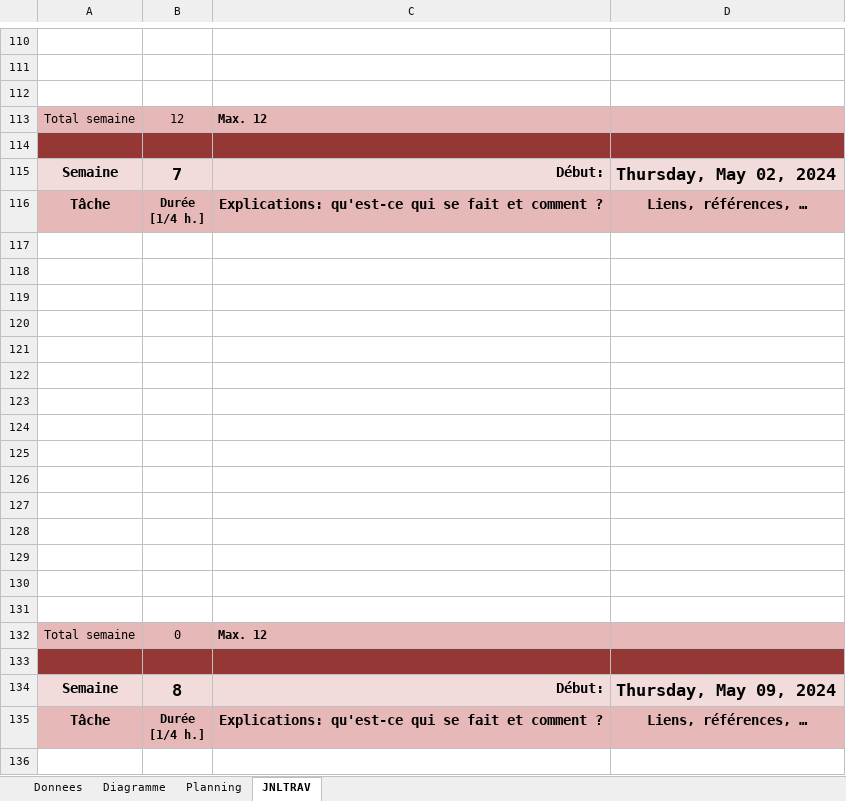
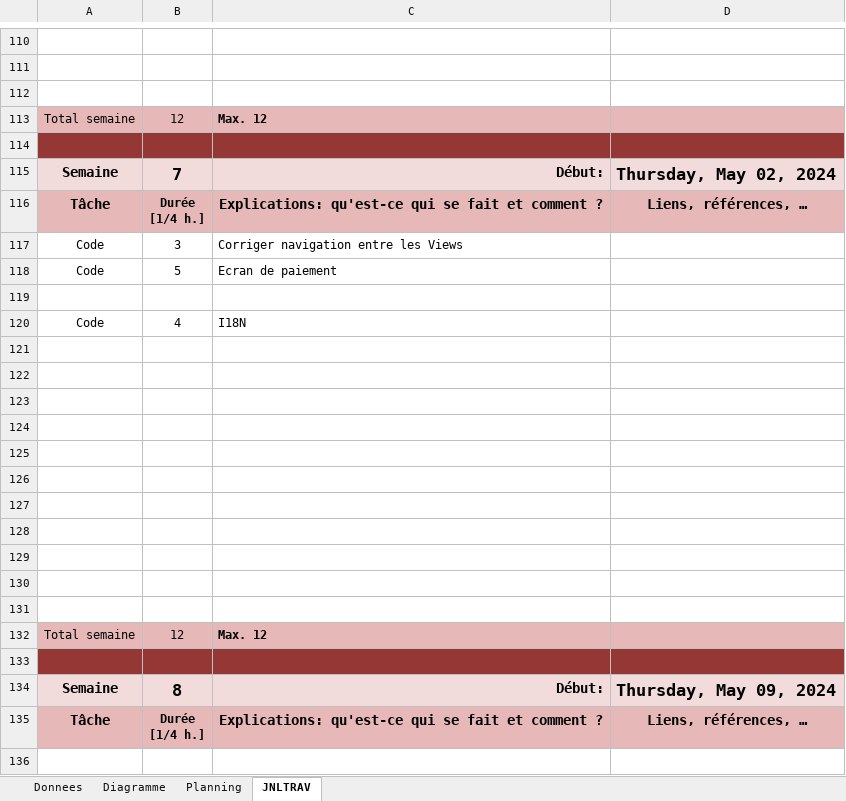
Before and after one commit to YannScerri/UX-RATP, an Excel workbook: Jdt-P_UX.xlsm, sheet JNLTRAV, drawn as a sheet; only a part is shown, gaps mark what is left out; values as stored, in another font and other column widths than the file's, no borders; charts and pictures not drawn; removed rows and columns are numbered as before the commit, all else as after; the diff names each change by its address in the sheet, - before the commit and + after, or states it on an @@ line.

```diff
--- a/Jdt-P_UX.xlsm (sheet JNLTRAV)
+++ b/Jdt-P_UX.xlsm (sheet JNLTRAV)
+row 117: Code | 3 | Corriger navigation entre les Views
+row 118: Code | 5 | Ecran de paiement
+row 119: (empty)
+row 120: Code | 4 | I18N
-row 128: (empty)
-row 129: (empty)
-row 130: (empty)
-row 131: (empty)
-B132: 0
+B132: 12
```
Also changed, not shown: charts or pictures, 35 other files.
